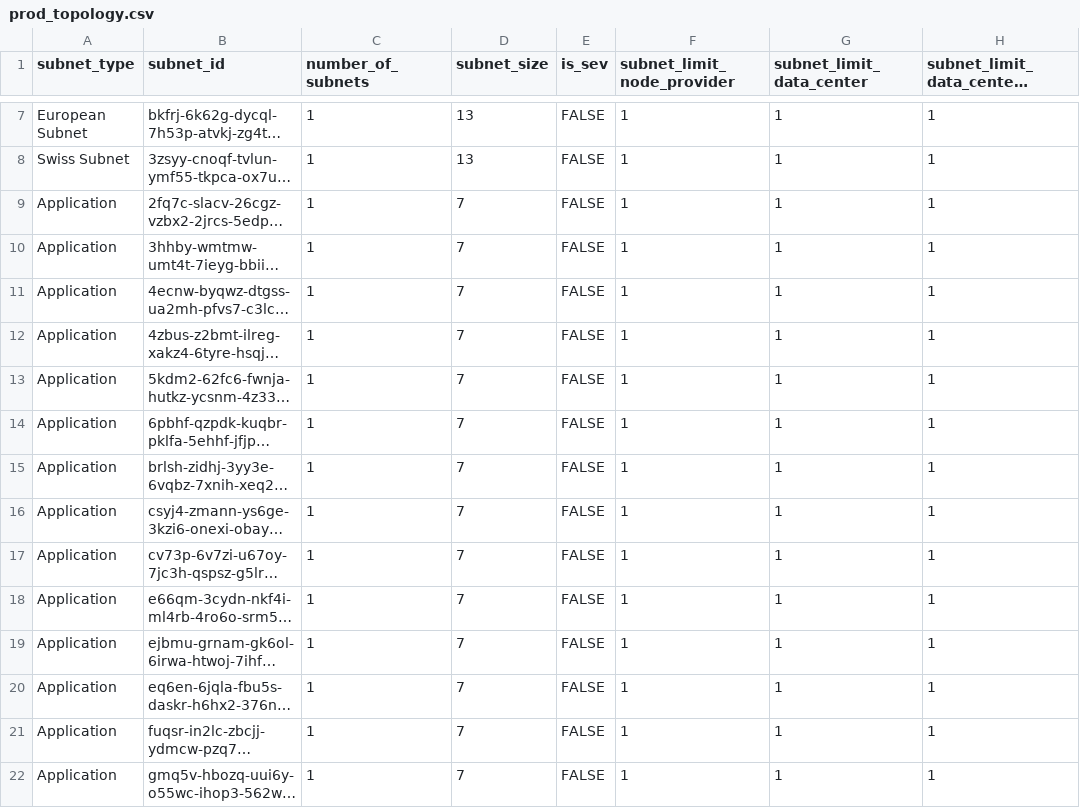
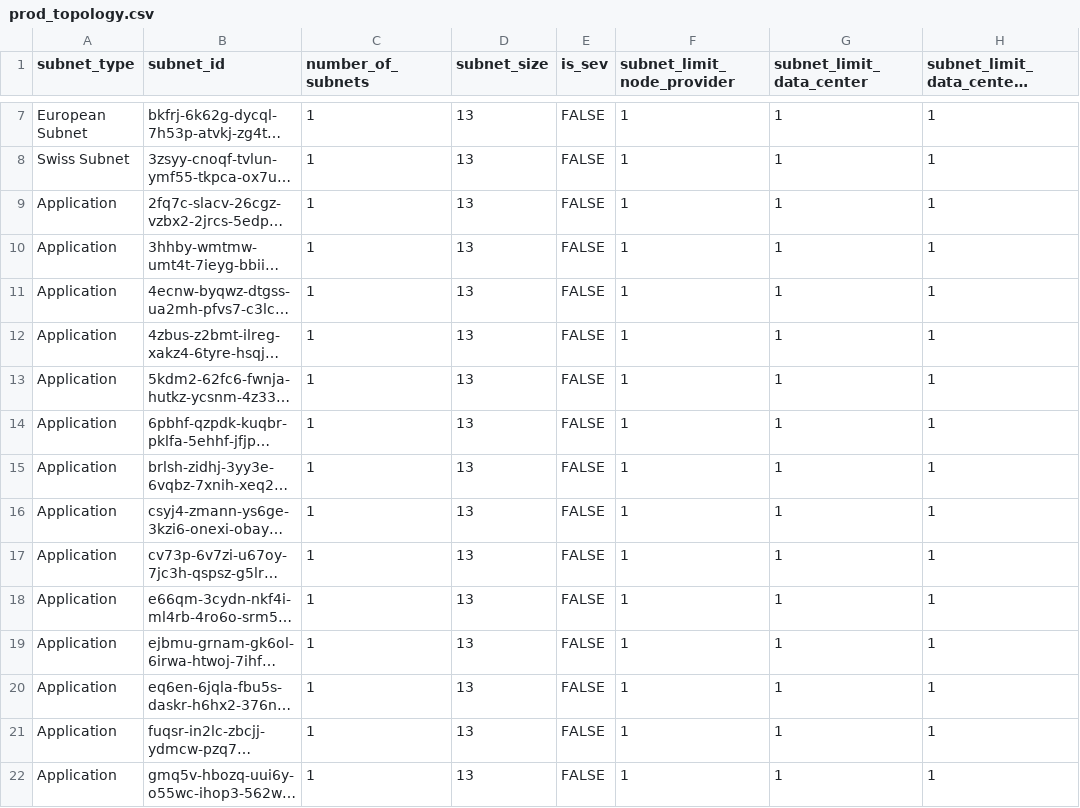
Before and after one commit to dfinity/decentralization, a CSV file: data/topology/prod_topology.csv, drawn as a sheet; only a part is shown, gaps mark what is left out; long unchanged cells end in …; the diff covers the shown part only; the diff names each change by its address in the sheet, - before the commit and + after, or states it on an @@ line.

```diff
--- a/data/topology/prod_topology.csv
+++ b/data/topology/prod_topology.csv
-D9:D22 (subnet_size): 7
+D9:D22 (subnet_size): 13
```
Also changed, not shown: 27 edited cells elsewhere in this file, 4 other files.
